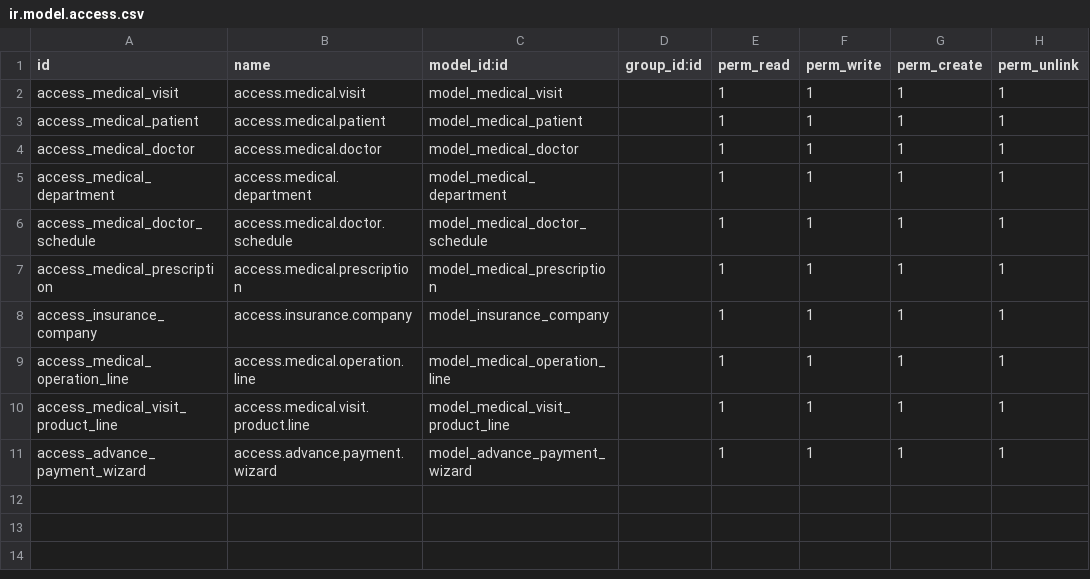
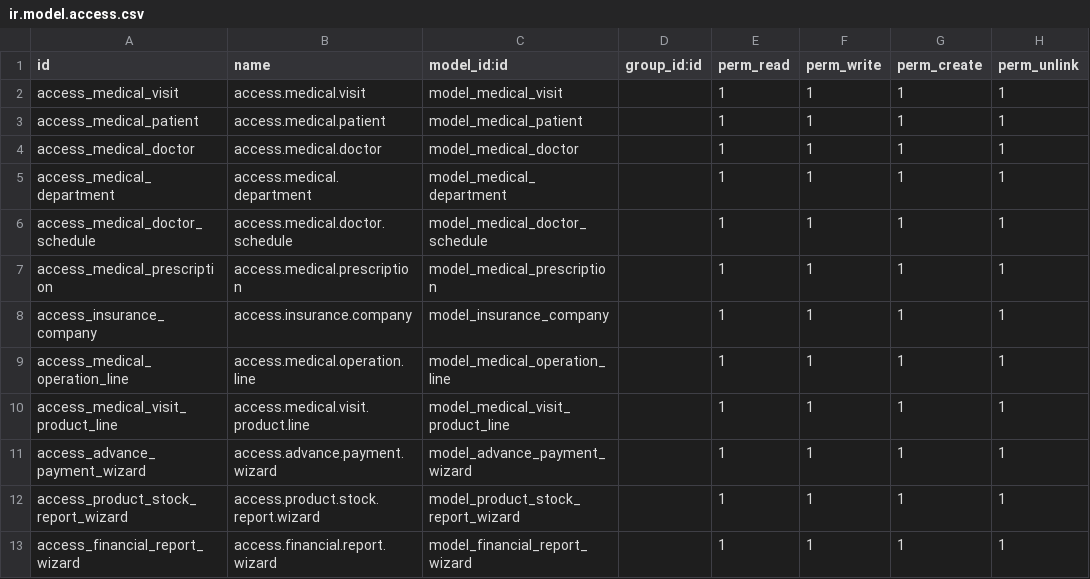
Before and after one commit to ezzElzoz123/clinic, a CSV file: clinic/security/ir.model.access.csv, drawn as a sheet; the diff names each change by its address in the sheet, - before the commit and + after, or states it on an @@ line.

Commit message:
add financial and product reports

```diff
--- a/clinic/security/ir.model.access.csv
+++ b/clinic/security/ir.model.access.csv
+row 12: access_product_stock_report_wizard | access.product.stock.report.wizard | model_product_stock_report_wizard |  | 1 | 1 | 1 | 1
+row 13: access_financial_report_wizard | access.financial.report.wizard | model_financial_report_wizard |  | 1 | 1 | 1 | 1
```
Also changed, not shown: 11 other files.
